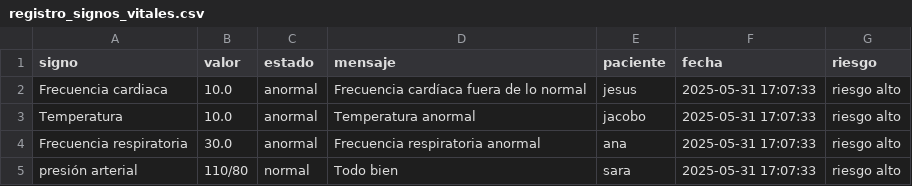
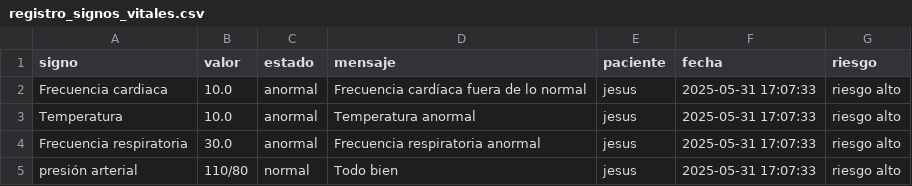
Before and after one commit to P1-202501/PROYECTO_ALERTAS_MEDICAS-JC-SS-JM, a CSV file: registro_signos_vitales.csv, drawn as a sheet.

Commit message:
Update registro_signos_vitales.csv

```diff
--- a/registro_signos_vitales.csv
+++ b/registro_signos_vitales.csv
@@ -2,4 +2,4 @@ signo,valor,estado,mensaje,paciente,fecha,riesgo
 Frecuencia cardiaca,10.0,anormal,Frecuencia cardíaca fuera de lo normal,jesus,2025-05-31 17:07:33,riesgo alto
-Temperatura,10.0,anormal,Temperatura anormal,jacobo,2025-05-31 17:07:33,riesgo alto
-Frecuencia respiratoria,30.0,anormal,Frecuencia respiratoria anormal,ana,2025-05-31 17:07:33,riesgo alto
-presión arterial,110/80,normal,Todo bien,sara,2025-05-31 17:07:33,riesgo alto
+Temperatura,10.0,anormal,Temperatura anormal,jesus,2025-05-31 17:07:33,riesgo alto
+Frecuencia respiratoria,30.0,anormal,Frecuencia respiratoria anormal,jesus,2025-05-31 17:07:33,riesgo alto
+presión arterial,110/80,normal,Todo bien,jesus,2025-05-31 17:07:33,riesgo alto
```
